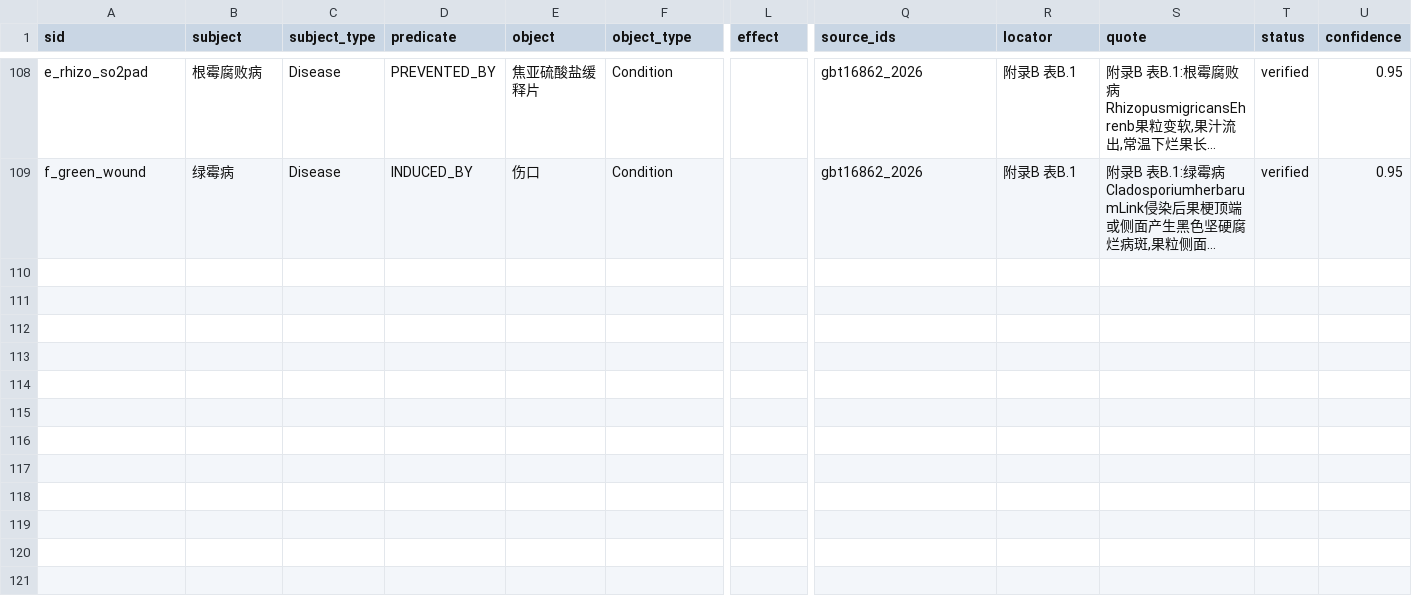
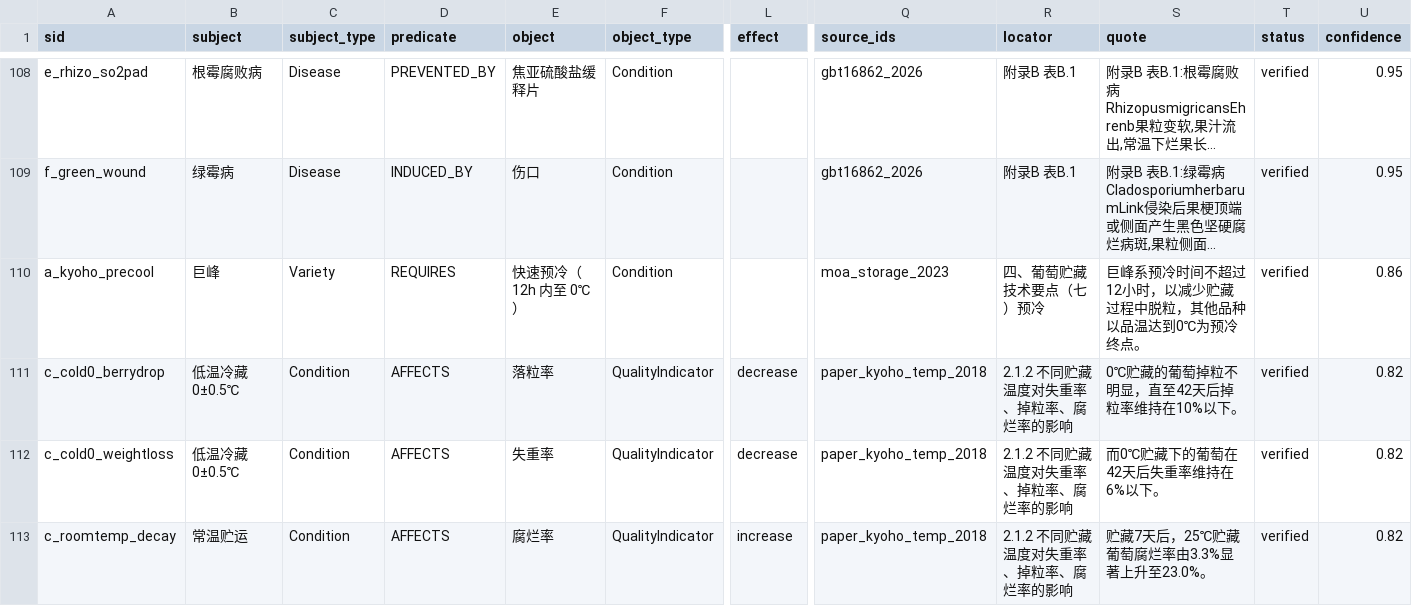
Before and after one commit to Yuzherumo/grape-storage-kg-qa, a CSV file: data/triples.csv, drawn as a sheet; only a part is shown, gaps mark what is left out; long unchanged cells end in …; rows hold the shown columns only; the diff covers the shown part only; the diff names each change by its address in the sheet, - before the commit and + after, or states it on an @@ line.

Commit message:
新增农业农村部指南与 2018 温度试验数据：3 条来源、7 条 verified 三元组；回填玫瑰香耐贮性；同步 77 节点/115 关系口径、图谱资产与文档

```diff
--- a/data/triples.csv
+++ b/data/triples.csv
+row 110: a_kyoho_precool | 巨峰 | Variety | REQUIRES | 快速预冷（12h 内至 0℃） | Condition |  | moa_storage_2023 | 四、葡萄贮藏技术要点（七）预冷 | 巨峰系预冷时间不超过12小时，以减少贮藏过程中脱粒，其他品种以品温达到0℃为预冷终点。 | verified | 0.86
+row 111: c_cold0_berrydrop | 低温冷藏 0±0.5℃ | Condition | AFFECTS | 落粒率 | QualityIndicator | decrease | paper_kyoho_temp_2018 | 2.1.2 不同贮藏温度对失重率、掉粒率、腐烂率的影响 | 0℃贮藏的葡萄掉粒不明显，直至42天后掉粒率维持在10%以下。 | verified | 0.82
+row 112: c_cold0_weightloss | 低温冷藏 0±0.5℃ | Condition | AFFECTS | 失重率 | QualityIndicator | decrease | paper_kyoho_temp_2018 | 2.1.2 不同贮藏温度对失重率、掉粒率、腐烂率的影响 | 而0℃贮藏下的葡萄在42天后失重率维持在6%以下。 | verified | 0.82
+row 113: c_roomtemp_decay | 常温贮运 | Condition | AFFECTS | 腐烂率 | QualityIndicator | increase | paper_kyoho_temp_2018 | 2.1.2 不同贮藏温度对失重率、掉粒率、腐烂率的影响 | 贮藏7天后，25℃贮藏葡萄腐烂率由3.3%显著上升至23.0%。 | verified | 0.82
```
Also changed, not shown: 3 added rows and 13 edited cells elsewhere in this file, data/sources.csv, 23 other files.
